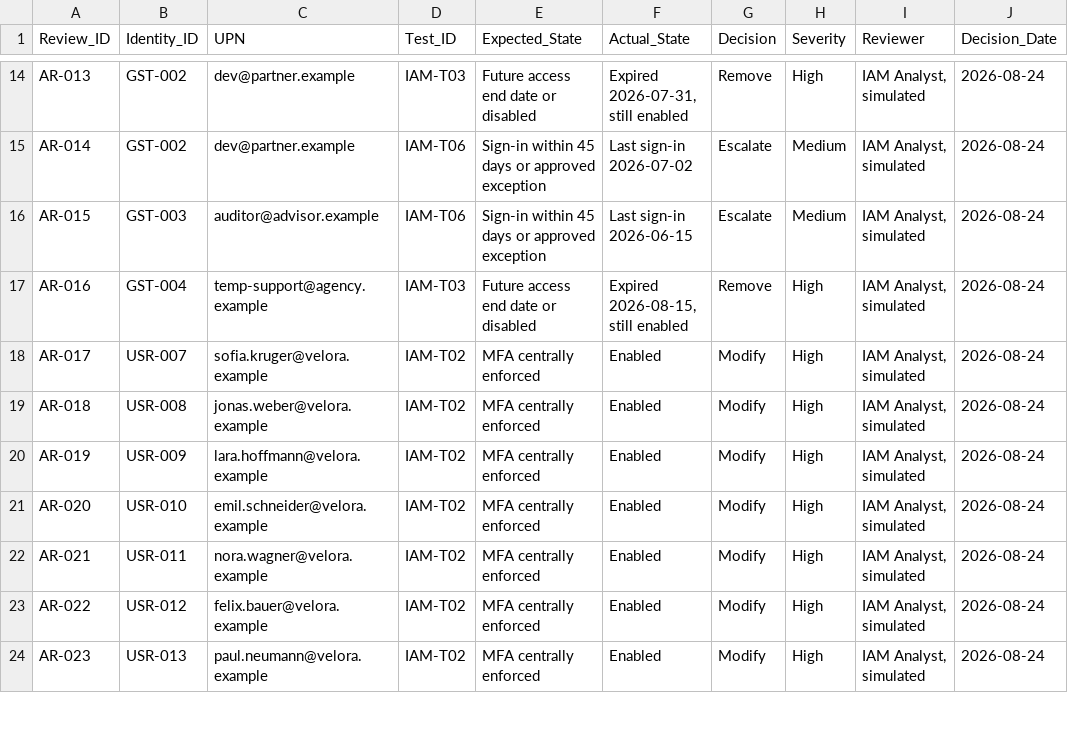
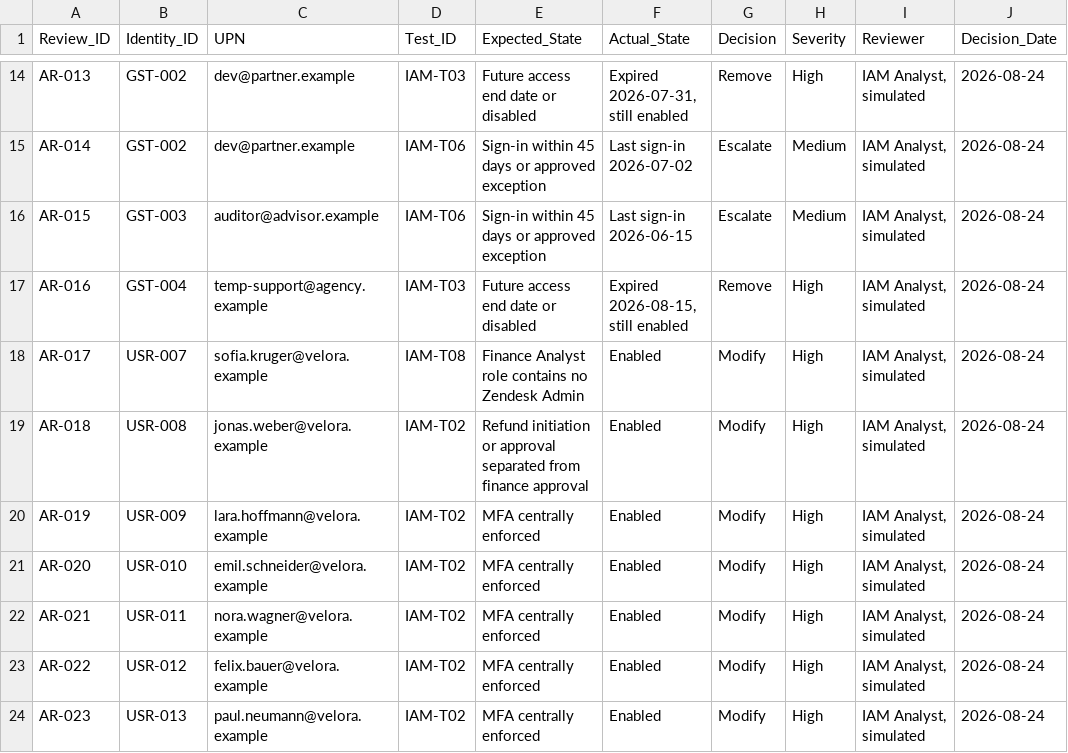
Before and after one commit to Adeconcept/Velora-GmbH, a CSV file: Identity-and-access-governance/Registers/Access-review-result.csv, drawn as a sheet; only a part is shown, gaps mark what is left out; the diff names each change by its address in the sheet, - before the commit and + after, or states it on an @@ line.

Commit message:
Update Access-review-result.csv

```diff
--- a/Identity-and-access-governance/Registers/Access-review-result.csv
+++ b/Identity-and-access-governance/Registers/Access-review-result.csv
-D18 (Test_ID): IAM-T02
+D18 (Test_ID): IAM-T08
-E18 (Expected_State): MFA centrally enforced
+E18 (Expected_State): Finance Analyst role contains no Zendesk Admin
-E19 (Expected_State): MFA centrally enforced
+E19 (Expected_State): Refund initiation or approval separated from finance approval
```
